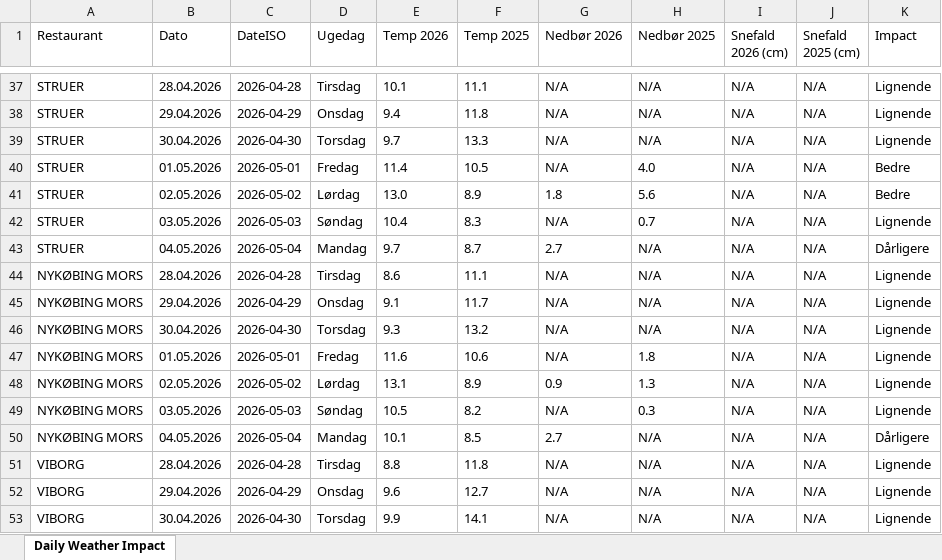
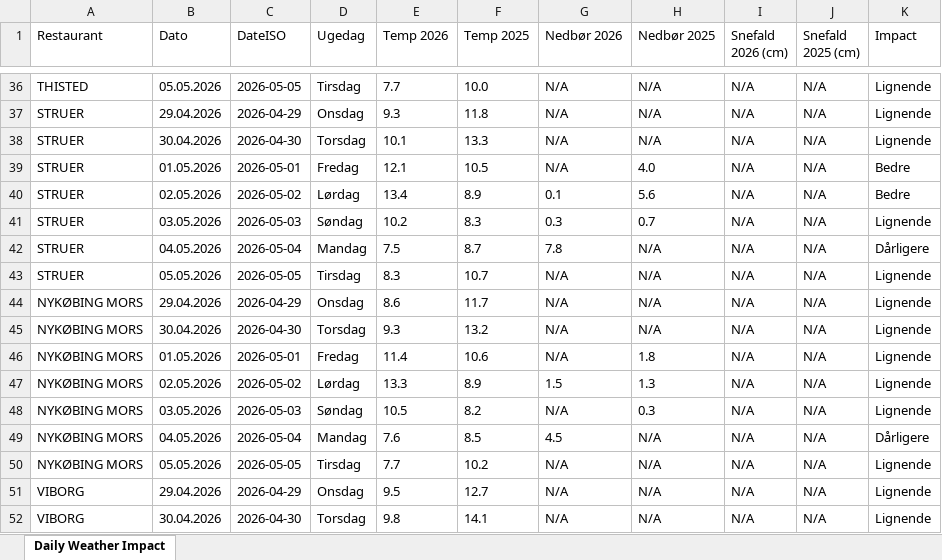
Before and after one commit to jacobmoller-code/McDonalds-weather, an Excel workbook: weather_impact_interactive.xlsx, sheet Daily Weather Impact, drawn as a sheet; only a part is shown, gaps mark what is left out; values as stored, in another font and other column widths than the file's, no borders; addresses are those after the commit; the diff covers the shown part only; the diff names each change by its address in the sheet, - before the commit and + after, or states it on an @@ line.

```diff
--- a/weather_impact_interactive.xlsx (sheet Daily Weather Impact)
+++ b/weather_impact_interactive.xlsx (sheet Daily Weather Impact)
-A36 (Restaurant): STRUER
+A36 (Restaurant): THISTED
-B36 (Dato): 28.04.2026
+B36 (Dato): 05.05.2026
-C36 (DateISO): 2026-04-28
+C36 (DateISO): 2026-05-05
-E36 (Temp 2026): 10.1
+E36 (Temp 2026): 7.7
-F36 (Temp 2025): 11.1
+F36 (Temp 2025): 10.0
-E37 (Temp 2026): 9.4
+E37 (Temp 2026): 9.3
-E38 (Temp 2026): 9.7
+E38 (Temp 2026): 10.1
-E39 (Temp 2026): 11.4
+E39 (Temp 2026): 12.1
-E40 (Temp 2026): 13.0
+E40 (Temp 2026): 13.4
-G40 (Nedbør 2026): 1.8
+G40 (Nedbør 2026): 0.1
-E41 (Temp 2026): 10.4
+E41 (Temp 2026): 10.2
-G41 (Nedbør 2026): N/A
+G41 (Nedbør 2026): 0.3
-E42 (Temp 2026): 9.7
+E42 (Temp 2026): 7.5
-G42 (Nedbør 2026): 2.7
+G42 (Nedbør 2026): 7.8
-A43 (Restaurant): NYKØBING MORS
+A43 (Restaurant): STRUER
-B43 (Dato): 28.04.2026
+B43 (Dato): 05.05.2026
-C43 (DateISO): 2026-04-28
+C43 (DateISO): 2026-05-05
-E43 (Temp 2026): 8.6
+E43 (Temp 2026): 8.3
-F43 (Temp 2025): 11.1
+F43 (Temp 2025): 10.7
-E44 (Temp 2026): 9.1
+E44 (Temp 2026): 8.6
-E46 (Temp 2026): 11.6
+E46 (Temp 2026): 11.4
-E47 (Temp 2026): 13.1
+E47 (Temp 2026): 13.3
-G47 (Nedbør 2026): 0.9
+G47 (Nedbør 2026): 1.5
-E49 (Temp 2026): 10.1
+E49 (Temp 2026): 7.6
-G49 (Nedbør 2026): 2.7
+G49 (Nedbør 2026): 4.5
-A50 (Restaurant): VIBORG
+A50 (Restaurant): NYKØBING MORS
-B50 (Dato): 28.04.2026
+B50 (Dato): 05.05.2026
-C50 (DateISO): 2026-04-28
+C50 (DateISO): 2026-05-05
-E50 (Temp 2026): 8.8
+E50 (Temp 2026): 7.7
-F50 (Temp 2025): 11.8
+F50 (Temp 2025): 10.2
-E51 (Temp 2026): 9.6
+E51 (Temp 2026): 9.5
-E52 (Temp 2026): 9.9
+E52 (Temp 2026): 9.8
```
Also changed, not shown: other rows of this sheet, 2 other files.
